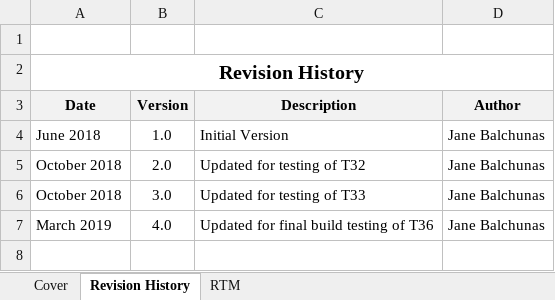
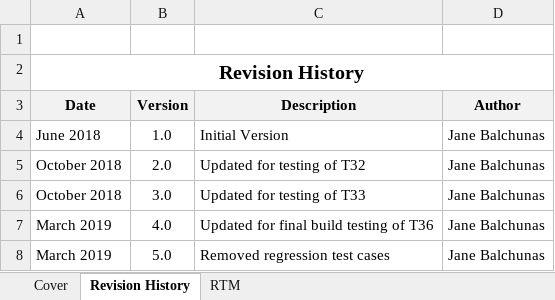
Before and after one commit to vthomp/ebill22_doc, an Excel workbook: Requirement/Build 6/TAS eBill RTM IB_2.0_608.xlsx, sheet Revision History, drawn as a sheet; values as stored, in another font and other column widths than the file's, no borders; table styles not drawn; the diff names each change by its address in the sheet, - before the commit and + after, or states it on an @@ line.

```diff
--- a/Requirement/Build 6/TAS eBill RTM IB_2.0_608.xlsx (sheet Revision History)
+++ b/Requirement/Build 6/TAS eBill RTM IB_2.0_608.xlsx (sheet Revision History)
+row 8: March 2019 | 5.0 | Removed regression test cases | Jane Balchunas
```
Also changed, not shown: sheet RTM, sheet Cover.
